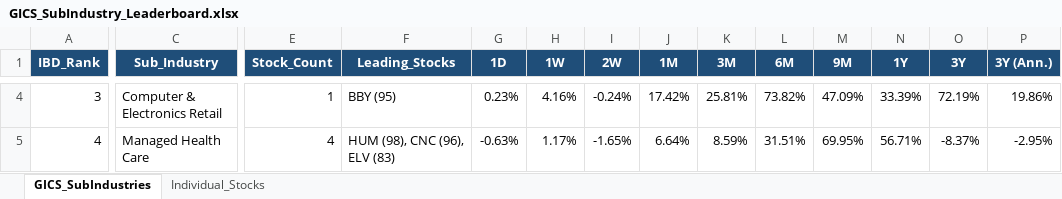
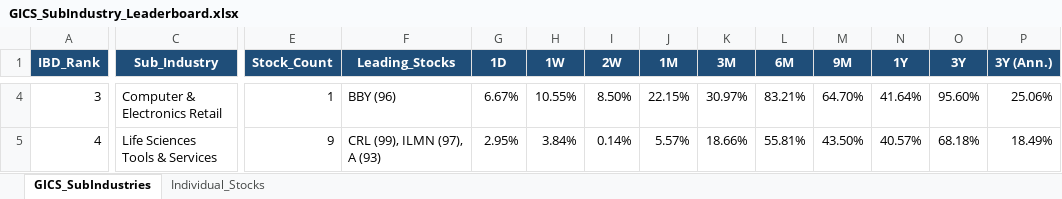
Before and after one commit to Jamesssurfer/GICS-Tracker, an Excel workbook: GICS_SubIndustry_Leaderboard.xlsx, sheet GICS_SubIndustries, drawn as a sheet; only a part is shown, gaps mark what is left out; values as stored, in another font and other column widths than the file's, no borders; the diff covers the shown part only; the diff names each change by its address in the sheet, - before the commit and + after, or states it on an @@ line.

Commit message:
Auto-update: S&P 500 GICS Sub-Industry RS Leaderboard (2026-11-09)

```diff
--- a/GICS_SubIndustry_Leaderboard.xlsx (sheet GICS_SubIndustries)
+++ b/GICS_SubIndustry_Leaderboard.xlsx (sheet GICS_SubIndustries)
-F4 (Leading_Stocks): BBY (95)
+F4 (Leading_Stocks): BBY (96)
-G4 (1D): 0.23%
+G4 (1D): 6.67%
-H4 (1W): 4.16%
+H4 (1W): 10.55%
-I4 (2W): -0.24%
+I4 (2W): 8.50%
-J4 (1M): 17.42%
+J4 (1M): 22.15%
-K4 (3M): 25.81%
+K4 (3M): 30.97%
-L4 (6M): 73.82%
+L4 (6M): 83.21%
-M4 (9M): 47.09%
+M4 (9M): 64.70%
-N4 (1Y): 33.39%
+N4 (1Y): 41.64%
-O4 (3Y): 72.19%
+O4 (3Y): 95.60%
-P4 (3Y (Ann.)): 19.86%
+P4 (3Y (Ann.)): 25.06%
-C5 (Sub_Industry): Managed Health Care
+C5 (Sub_Industry): Life Sciences Tools & Services
-E5 (Stock_Count): 4
+E5 (Stock_Count): 9
-F5 (Leading_Stocks): HUM (98), CNC (96), ELV (83)
+F5 (Leading_Stocks): CRL (99), ILMN (97), A (93)
-G5 (1D): -0.63%
+G5 (1D): 2.95%
-H5 (1W): 1.17%
+H5 (1W): 3.84%
-I5 (2W): -1.65%
+I5 (2W): 0.14%
-J5 (1M): 6.64%
+J5 (1M): 5.57%
-K5 (3M): 8.59%
+K5 (3M): 18.66%
-L5 (6M): 31.51%
+L5 (6M): 55.81%
-M5 (9M): 69.95%
+M5 (9M): 43.50%
-N5 (1Y): 56.71%
+N5 (1Y): 40.57%
-O5 (3Y): -8.37%
+O5 (3Y): 68.18%
-P5 (3Y (Ann.)): -2.95%
+P5 (3Y (Ann.)): 18.49%
```
Also changed, not shown: 1653 edited cells elsewhere in this sheet, sheet Individual_Stocks.
